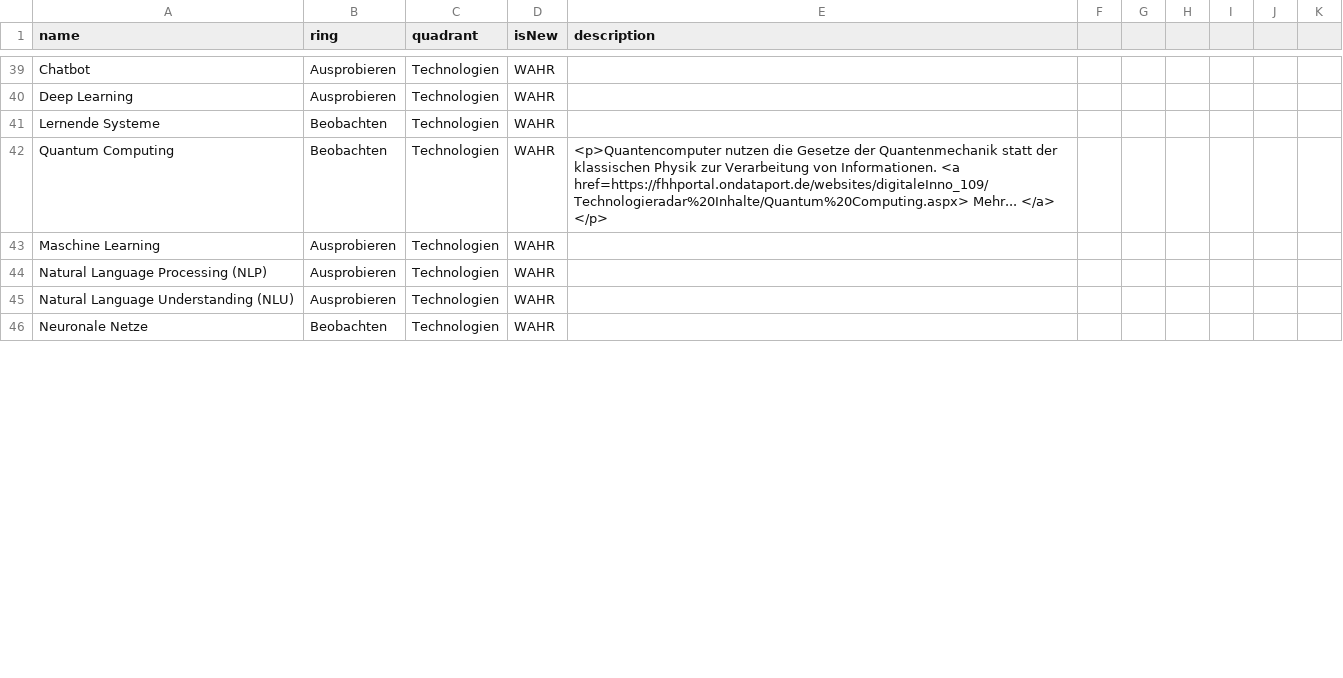
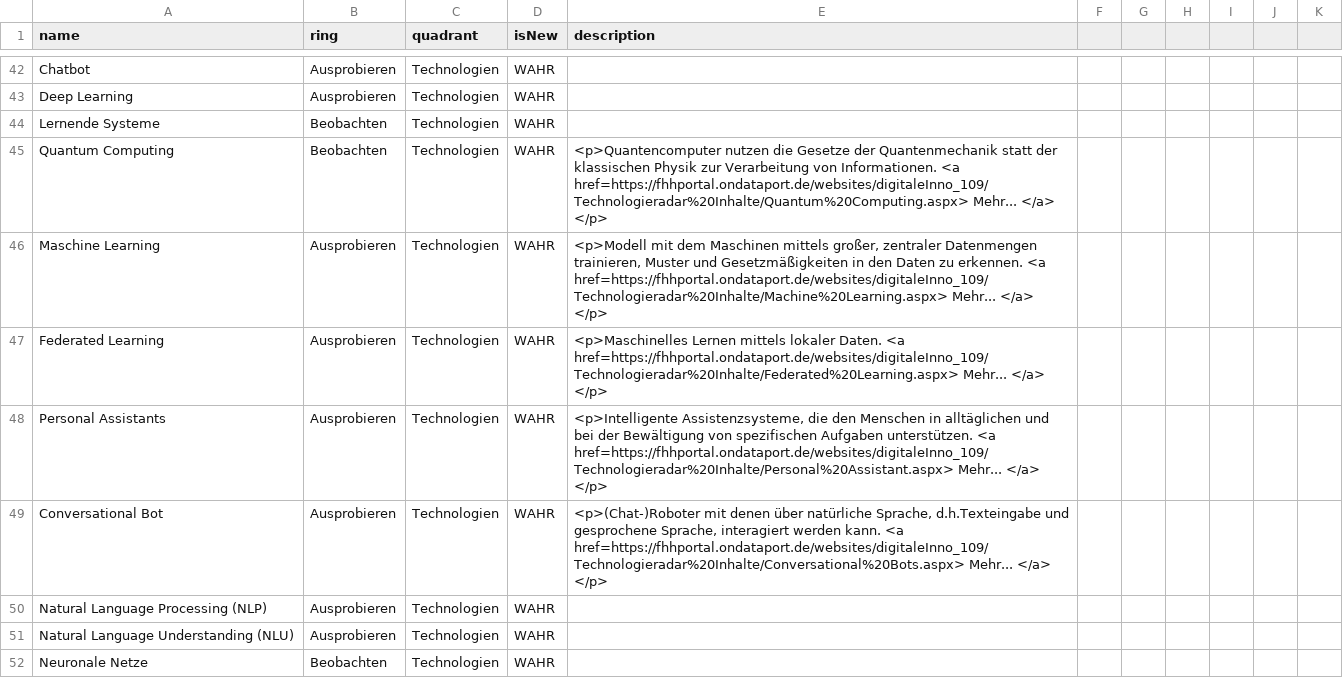
Before and after one commit to nbredow/radar, a CSV file: Behörde für Justiz und Verbraucherschutz.csv, drawn as a sheet; only a part is shown, gaps mark what is left out; the diff covers the shown part only.

Commit message:
Update Behörde für Justiz und Verbraucherschutz.csv

```diff
--- a/Behörde für Justiz und Verbraucherschutz.csv
+++ b/Behörde für Justiz und Verbraucherschutz.csv
@@ -42,3 +45,6 @@ Lernende Systeme,Beobachten,Technologien,WAHR,
 Quantum Computing,Beobachten,Technologien,WAHR,"<p>Quantencomputer nutzen die Gesetze der Quantenmechanik statt der klassischen Physik zur Verarbeitung von Informationen. <a href=https://fhhportal.ondataport.de/websites/digitaleInno_109/Technologieradar%20Inhalte/Quantum%20Computing.aspx> Mehr... </a> </p>"
-Maschine Learning,Ausprobieren,Technologien,WAHR,	
+Maschine Learning,Ausprobieren,Technologien,WAHR,"<p>Modell mit dem Maschinen mittels großer, zentraler Datenmengen trainieren, Muster und Gesetzmäßigkeiten in den Daten zu erkennen. <a href=https://fhhportal.ondataport.de/websites/digitaleInno_109/Technologieradar%20Inhalte/Machine%20Learning.aspx> Mehr... </a> </p>"	
+Federated Learning,Ausprobieren,Technologien,WAHR,"<p>Maschinelles Lernen mittels lokaler Daten. <a href=https://fhhportal.ondataport.de/websites/digitaleInno_109/Technologieradar%20Inhalte/Federated%20Learning.aspx> Mehr... </a> </p>"
+Personal Assistants,Ausprobieren,Technologien,WAHR,"<p>Intelligente Assistenzsysteme, die den Menschen in alltäglichen und bei der Bewältigung von spezifischen Aufgaben unterstützen. <a href=https://fhhportal.ondataport.de/websites/digitaleInno_109/Technologieradar%20Inhalte/Personal%20Assistant.aspx> Mehr... </a> </p>"
+Conversational Bot,Ausprobieren,Technologien,WAHR,"<p>(Chat-)Roboter mit denen über natürliche Sprache, d.h.Texteingabe und gesprochene Sprache, interagiert werden kann. <a href=https://fhhportal.ondataport.de/websites/digitaleInno_109/Technologieradar%20Inhalte/Conversational%20Bots.aspx> Mehr... </a> </p>"
 Natural Language Processing (NLP),Ausprobieren,Technologien,WAHR,	
```
Also changed, not shown: 4 added rows and 1 edited cell elsewhere in this file.
